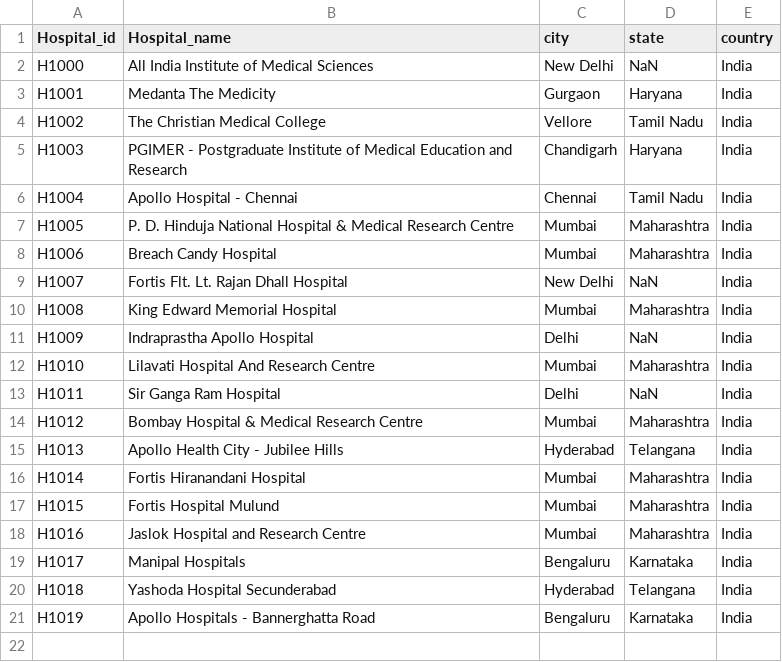
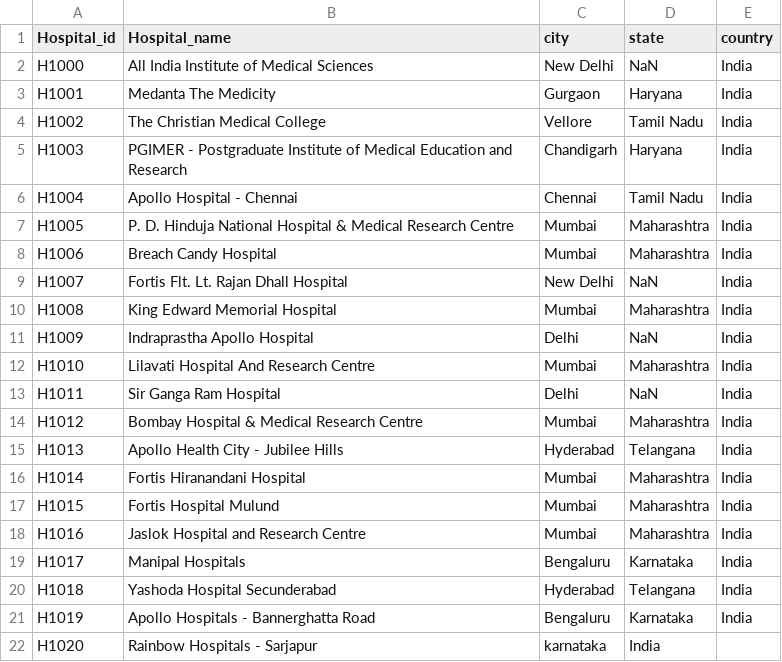
Before and after one commit to chaitanyagangaraju/AzureDataEngineer, a CSV file: .github/hospital.csv, drawn as a sheet.

Commit message:
Update hospital.csv
Added new hospital called rainbow

```diff
--- a/.github/hospital.csv
+++ b/.github/hospital.csv
@@ -21 +21,2 @@ H1018,Yashoda Hospital Secunderabad,Hyderabad,Telangana,India
 H1019,Apollo Hospitals - Bannerghatta Road,Bengaluru,Karnataka,India
+H1020,Rainbow Hospitals - Sarjapur,karnataka,India
```
